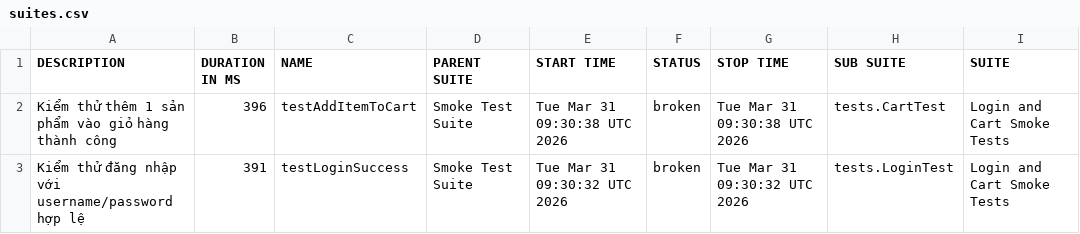
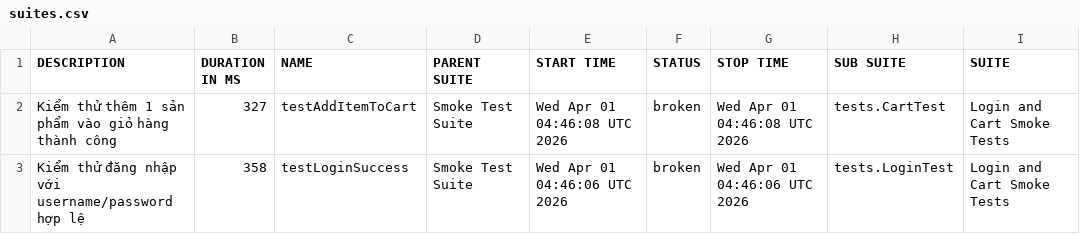
Before and after one commit to binhnguyen1406/bt_buoi11, a CSV file: data/suites.csv, drawn as a sheet; only a part is shown; the diff names each change by its address in the sheet, - before the commit and + after, or states it on an @@ line.

```diff
--- a/data/suites.csv
+++ b/data/suites.csv
-B2 (DURATION IN MS): 396
+B2 (DURATION IN MS): 327
-E2 (START TIME): Tue Mar 31 09:30:38 UTC 2026
+E2 (START TIME): Wed Apr 01 04:46:08 UTC 2026
-G2 (STOP TIME): Tue Mar 31 09:30:38 UTC 2026
+G2 (STOP TIME): Wed Apr 01 04:46:08 UTC 2026
-B3 (DURATION IN MS): 391
+B3 (DURATION IN MS): 358
-E3 (START TIME): Tue Mar 31 09:30:32 UTC 2026
+E3 (START TIME): Wed Apr 01 04:46:06 UTC 2026
-G3 (STOP TIME): Tue Mar 31 09:30:32 UTC 2026
+G3 (STOP TIME): Wed Apr 01 04:46:06 UTC 2026
```
Also changed, not shown: 42 other files.
